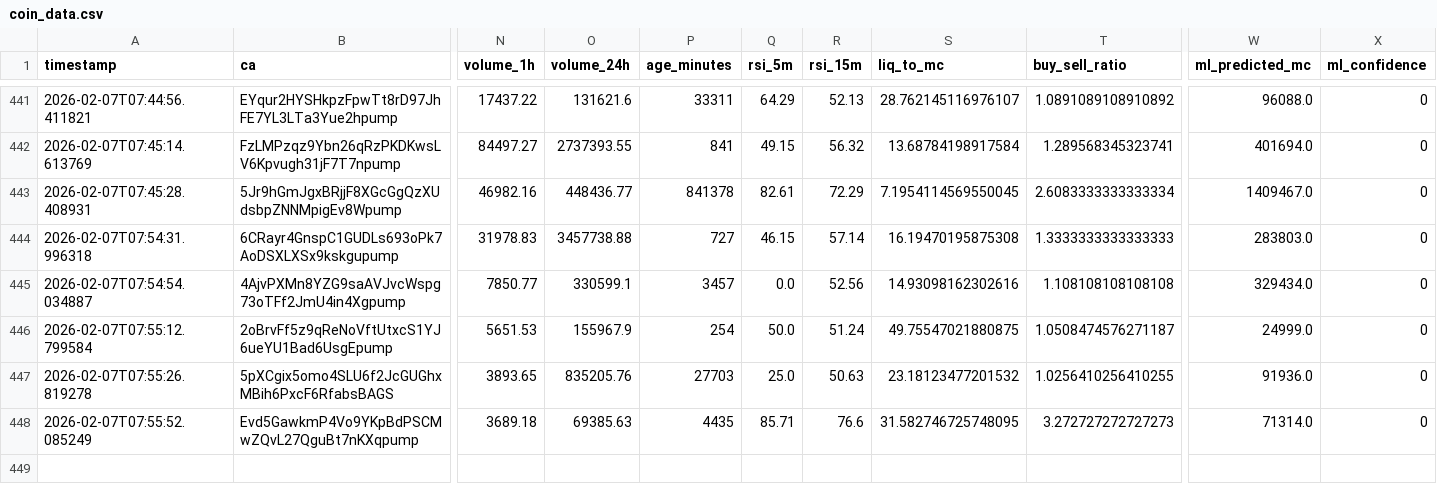
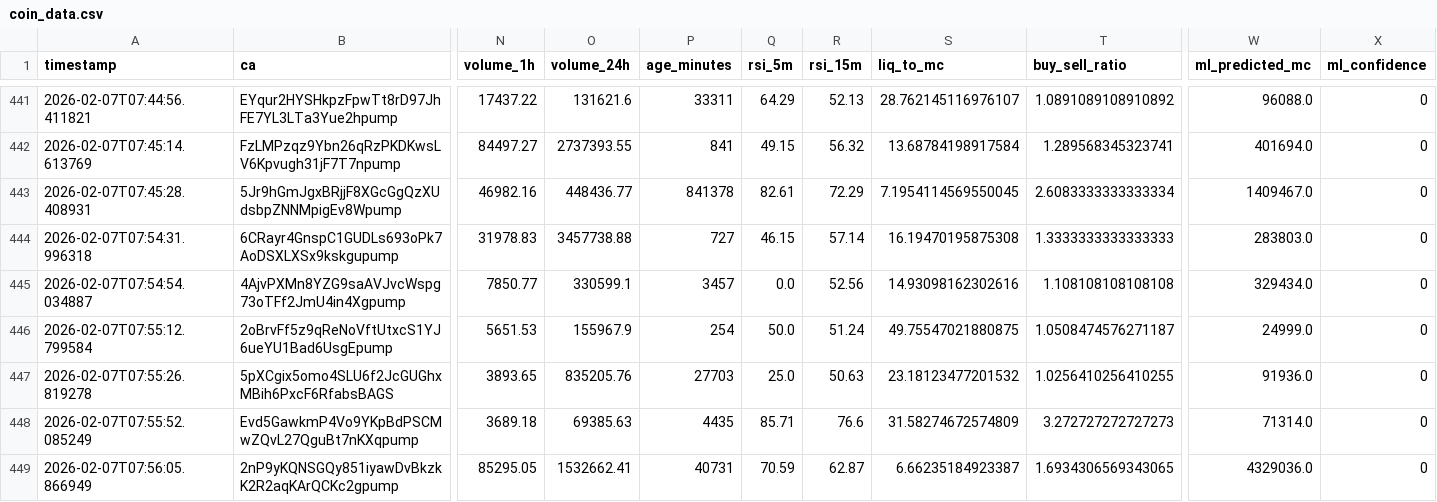
Before and after one commit to chandanm-cpu/meme-trading-tool, a CSV file: coin_data.csv, drawn as a sheet; only a part is shown, gaps mark what is left out; rows hold the shown columns only; the diff names each change by its address in the sheet, - before the commit and + after, or states it on an @@ line.

Commit message:
update data

```diff
--- a/coin_data.csv
+++ b/coin_data.csv
-S448 (liq_to_mc): 31.582746725748095
+S448 (liq_to_mc): 31.58274672574809
+row 449: 2026-02-07T07:56:05.866949 | 2nP9yKQNSGQy851iyawDvBkzkK2R2aqKArQCKc2gpump | 85295.05 | 1532662.41 | 40731 | 70.59 | 62.87 | 6.66235184923387 | 1.6934306569343065 | 4329036.0 | 0
```
